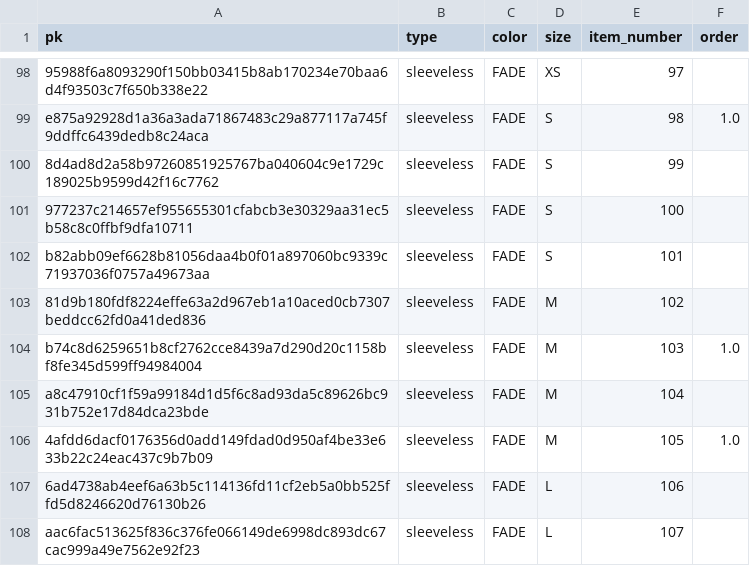
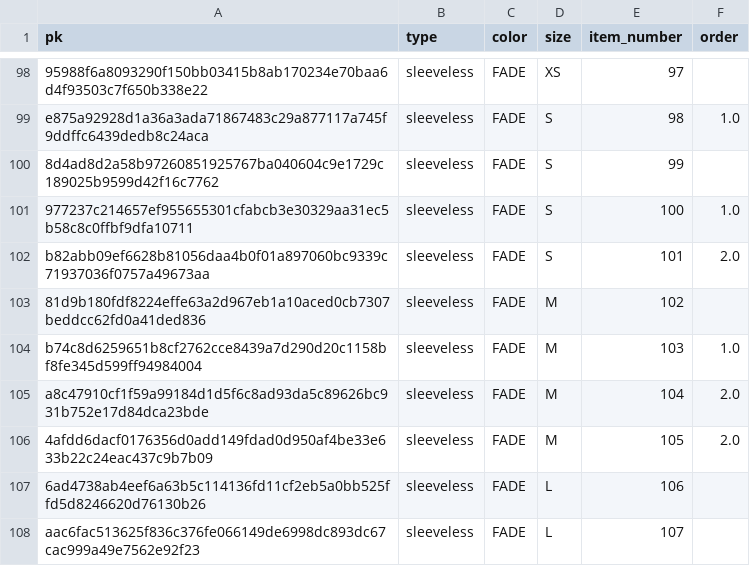
Before and after one commit to gtsompanoglou/qrui, a CSV file: inventory.csv, drawn as a sheet; only a part is shown, gaps mark what is left out.

```diff
--- a/inventory.csv
+++ b/inventory.csv
@@ -100,8 +100,8 @@ e875a92928d1a36a3ada71867483c29a877117a745f9ddffc6439dedb8c24aca,sleeveless,FADE
 8d4ad8d2a58b97260851925767ba040604c9e1729c189025b9599d42f16c7762,sleeveless,FADE,S,99,
-977237c214657ef955655301cfabcb3e30329aa31ec5b58c8c0ffbf9dfa10711,sleeveless,FADE,S,100,
-b82abb09ef6628b81056daa4b0f01a897060bc9339c71937036f0757a49673aa,sleeveless,FADE,S,101,
+977237c214657ef955655301cfabcb3e30329aa31ec5b58c8c0ffbf9dfa10711,sleeveless,FADE,S,100,1.0
+b82abb09ef6628b81056daa4b0f01a897060bc9339c71937036f0757a49673aa,sleeveless,FADE,S,101,2.0
 81d9b180fdf8224effe63a2d967eb1a10aced0cb7307beddcc62fd0a41ded836,sleeveless,FADE,M,102,
 b74c8d6259651b8cf2762cce8439a7d290d20c1158bf8fe345d599ff94984004,sleeveless,FADE,M,103,1.0
-a8c47910cf1f59a99184d1d5f6c8ad93da5c89626bc931b752e17d84dca23bde,sleeveless,FADE,M,104,
-4afdd6dacf0176356d0add149fdad0d950af4be33e633b22c24eac437c9b7b09,sleeveless,FADE,M,105,1.0
+a8c47910cf1f59a99184d1d5f6c8ad93da5c89626bc931b752e17d84dca23bde,sleeveless,FADE,M,104,2.0
+4afdd6dacf0176356d0add149fdad0d950af4be33e633b22c24eac437c9b7b09,sleeveless,FADE,M,105,2.0
 6ad4738ab4eef6a63b5c114136fd11cf2eb5a0bb525ffd5d8246620d76130b26,sleeveless,FADE,L,106,
```
Also changed, not shown: 4 other files.
